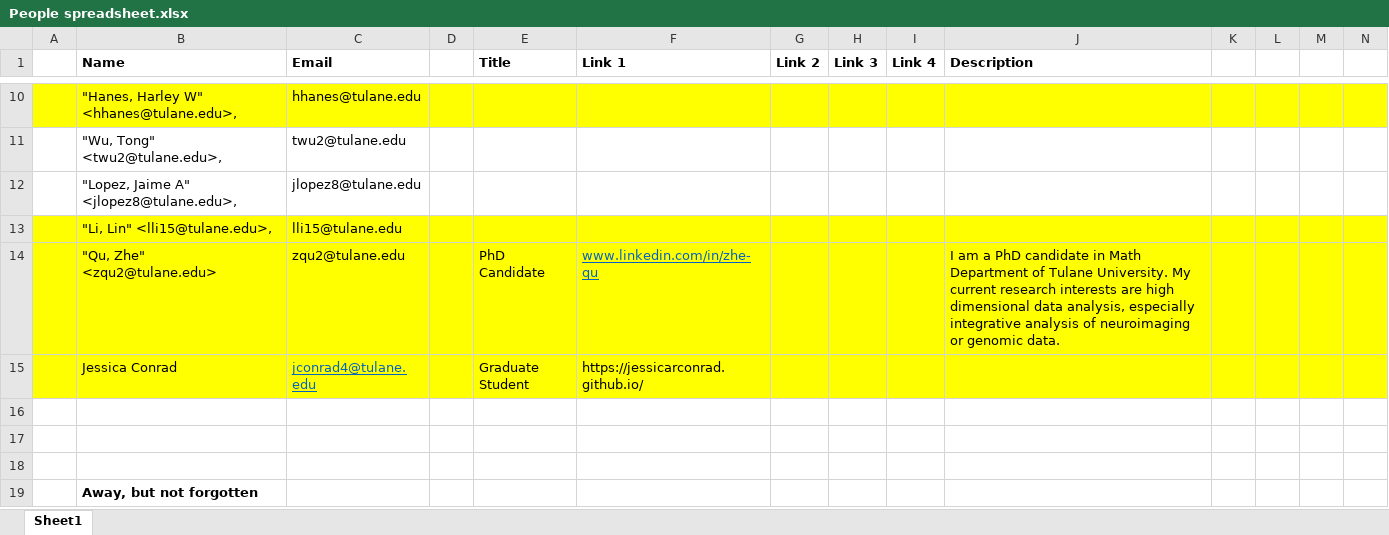
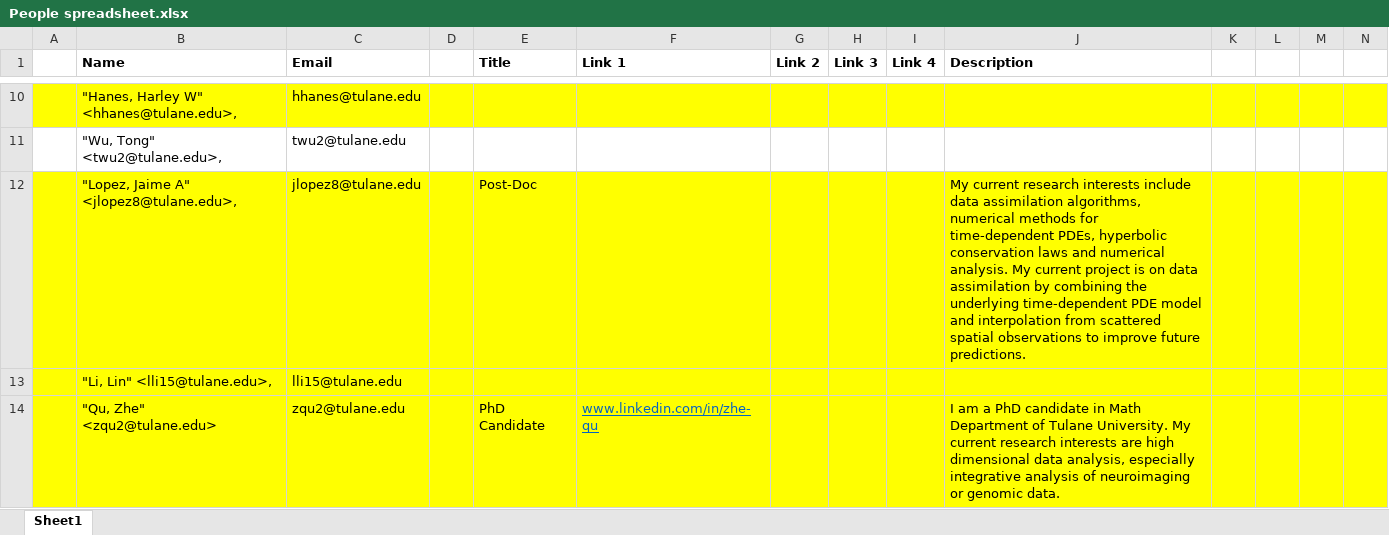
Before and after one commit to hymanlab/TU-Modeling-Lab, an Excel workbook: People spreadsheet.xlsx, sheet Sheet1, drawn as a sheet; only a part is shown, gaps mark what is left out; the shorter side is filled out with more unchanged rows; values as stored, in another font and other column widths than the file's, no borders; the diff covers the shown part only; the diff names each change by its address in the sheet, - before the commit and + after, or states it on an @@ line.

```diff
--- a/People spreadsheet.xlsx (sheet Sheet1)
+++ b/People spreadsheet.xlsx (sheet Sheet1)
-A12:N12 fill: none
+A12:N12 fill: #FFFF00
-E12 (Title): (empty)
+E12 (Title): Post-Doc
-J12 (Description): (empty)
+J12 (Description): My current research interests include data assimilation algorithms, numerical methods for time-dependent PDEs, hyperbolic conservation laws and numerical analysis. My current project is on data assimilation by combining the underlying time-dependent PDE model and interpolation from scattered spatial observations to improve future predictions.
```
Also changed, not shown: cell formats elsewhere in this sheet, 2 other files.
